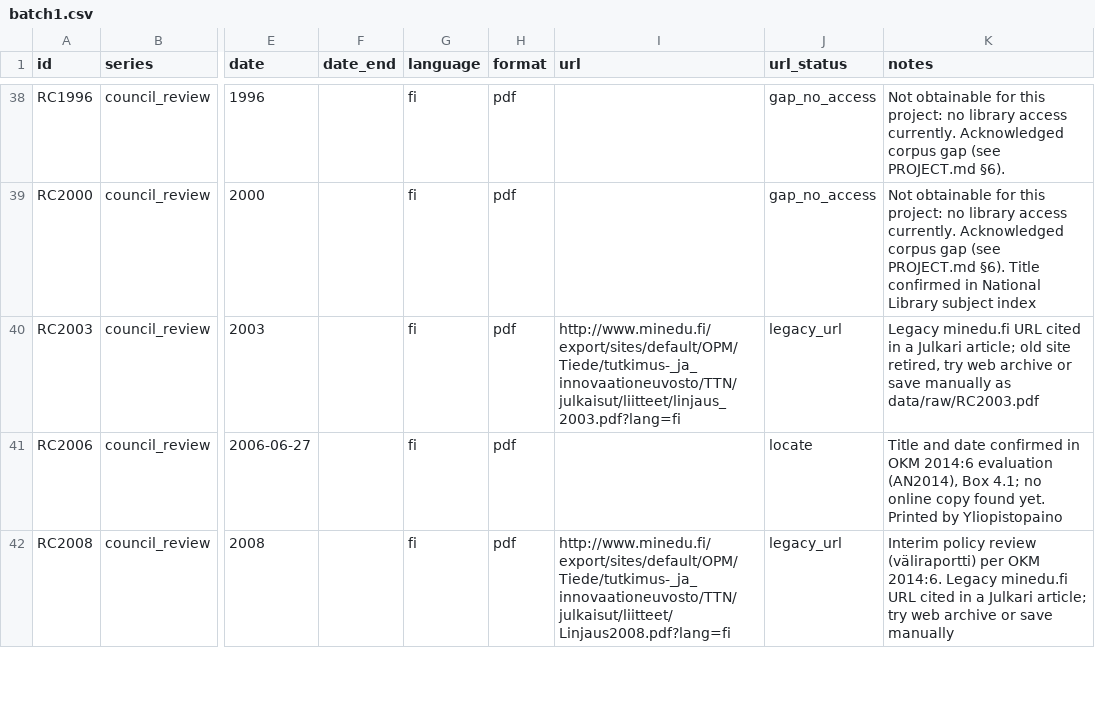
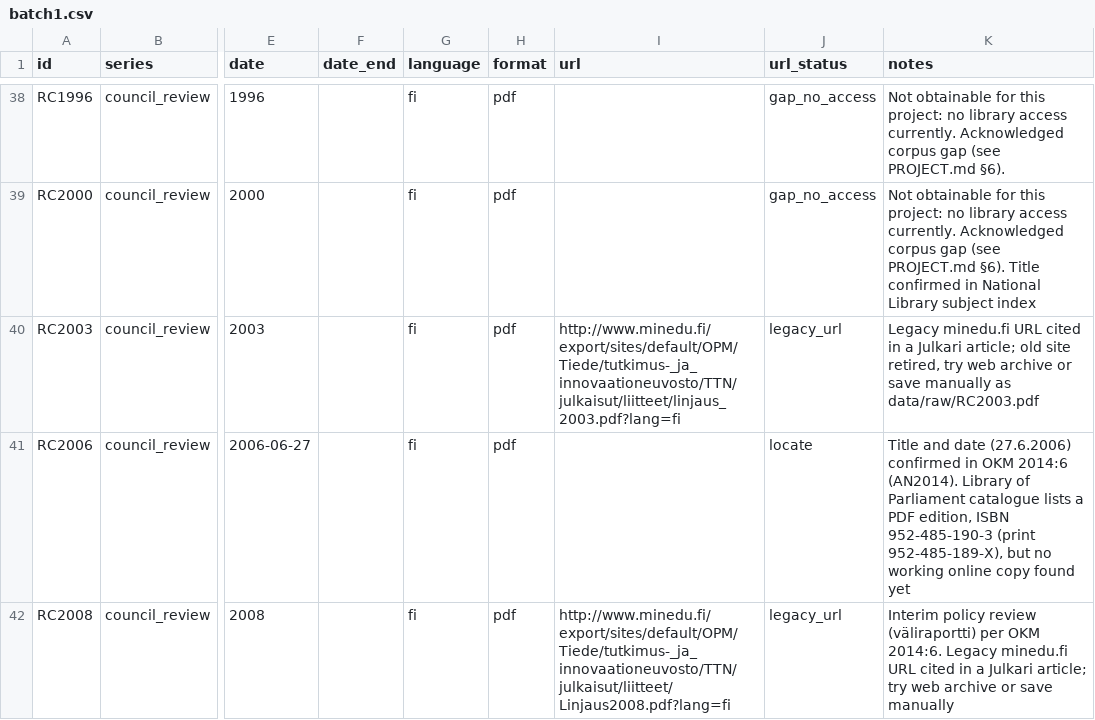
Before and after one commit to mheiska82/innovation_ai_test, a CSV file: corpus/batch1.csv, drawn as a sheet; only a part is shown, gaps mark what is left out; the diff covers the shown part only; the diff names each change by its address in the sheet, - before the commit and + after, or states it on an @@ line.

```diff
--- a/corpus/batch1.csv
+++ b/corpus/batch1.csv
-K41 (notes): …and date confirmed in OKM 2014:6 evaluation (AN2014), Box 4.1; no online copy found yet. Printed by Yliopistopaino
+K41 (notes): …and date (27.6.2006) confirmed in OKM 2014:6 (AN2014). Library of Parliament catalogue lists a PDF edition, ISBN 952-485-190-3 (print 952-485-189-X), but no working online copy found yet
```
Also changed, not shown: 6 edited cells elsewhere in this file, 1 other file.
